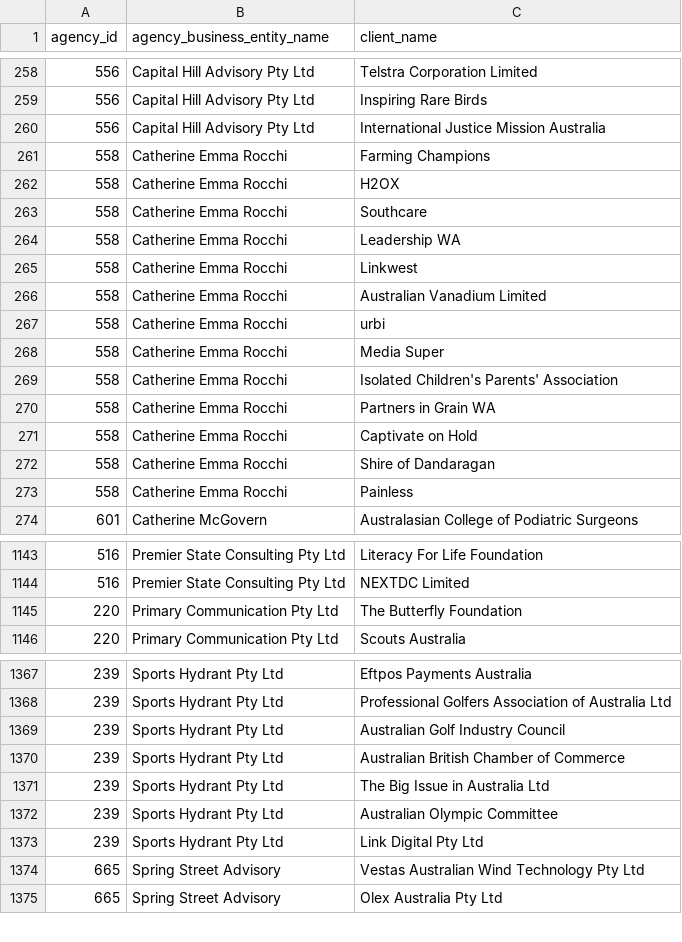
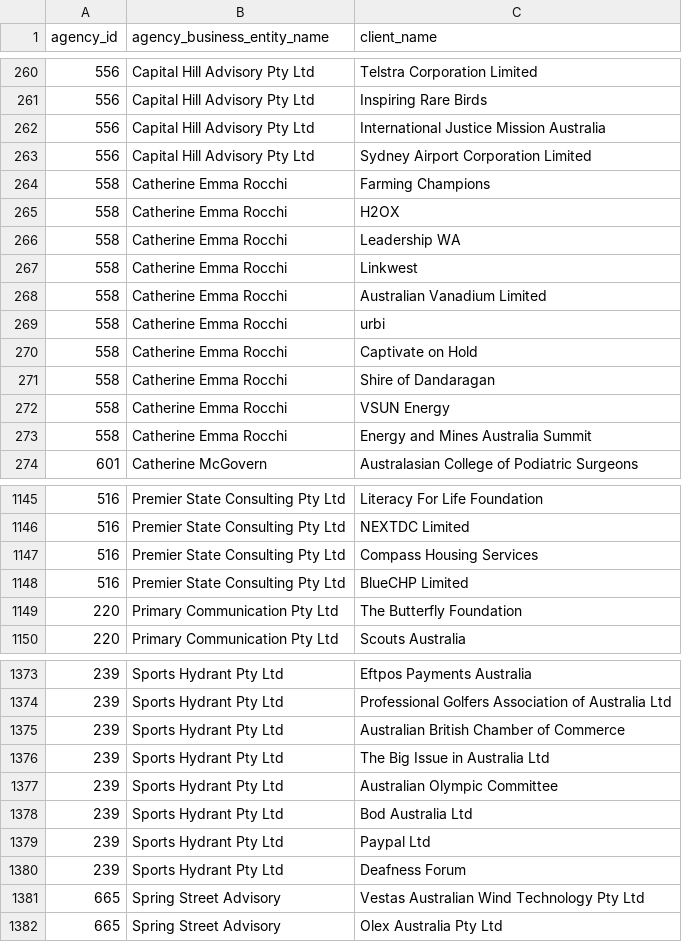
Before and after one commit to henare/australian_government_lobbyists_register, a CSV file: clients.csv, drawn as a sheet; only a part is shown, gaps mark what is left out; the diff covers the shown part only.

```diff
--- a/clients.csv
+++ b/clients.csv
@@ -260,5 +262,5 @@ agency_id,agency_business_entity_name,client_name
 556,Capital Hill Advisory Pty Ltd,International Justice Mission Australia
+556,Capital Hill Advisory Pty Ltd,Sydney Airport Corporation Limited
 558,Catherine Emma Rocchi,Farming Champions
 558,Catherine Emma Rocchi,H2OX
-558,Catherine Emma Rocchi,Southcare
 558,Catherine Emma Rocchi,Leadership WA
@@ -267,8 +269,6 @@ agency_id,agency_business_entity_name,client_name
 558,Catherine Emma Rocchi,urbi
-558,Catherine Emma Rocchi,Media Super
-558,Catherine Emma Rocchi,Isolated Children's Parents' Association
-558,Catherine Emma Rocchi,Partners in Grain WA
 558,Catherine Emma Rocchi,Captivate on Hold
 558,Catherine Emma Rocchi,Shire of Dandaragan
-558,Catherine Emma Rocchi,Painless
+558,Catherine Emma Rocchi,VSUN Energy
+558,Catherine Emma Rocchi,Energy and Mines Australia Summit
 601,Catherine McGovern,Australasian College of Podiatric Surgeons
@@ -1144,2 +1146,4 @@ agency_id,agency_business_entity_name,client_name
 516,Premier State Consulting Pty Ltd,NEXTDC Limited
+516,Premier State Consulting Pty Ltd,Compass Housing Services
+516,Premier State Consulting Pty Ltd,BlueCHP Limited
 220,Primary Communication Pty Ltd,The Butterfly Foundation
@@ -1368,3 +1374,2 @@ agency_id,agency_business_entity_name,client_name
 239,Sports Hydrant Pty Ltd,Professional Golfers Association of Australia Ltd
-239,Sports Hydrant Pty Ltd,Australian Golf Industry Council
 239,Sports Hydrant Pty Ltd,Australian British Chamber of Commerce
@@ -1372,3 +1377,5 @@ agency_id,agency_business_entity_name,client_name
 239,Sports Hydrant Pty Ltd,Australian Olympic Committee
-239,Sports Hydrant Pty Ltd,Link Digital Pty Ltd
+239,Sports Hydrant Pty Ltd,Bod Australia Ltd
+239,Sports Hydrant Pty Ltd,Paypal Ltd
+239,Sports Hydrant Pty Ltd,Deafness Forum
 665,Spring Street Advisory,Vestas Australian Wind Technology Pty Ltd
```
Also changed, not shown: 14 added rows and 5 removed rows elsewhere in this file, agencies.csv, lobbyists.csv, 1 other file.
